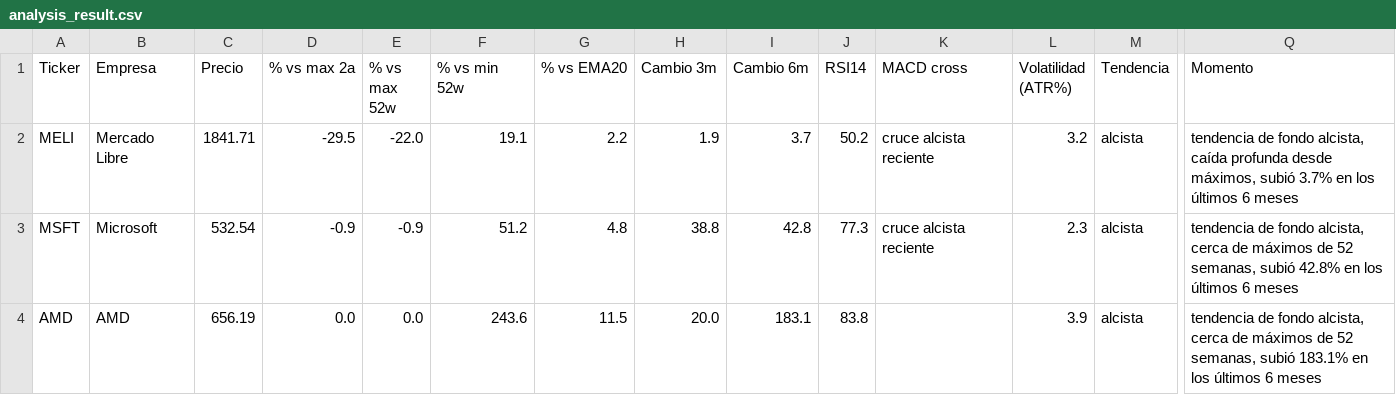
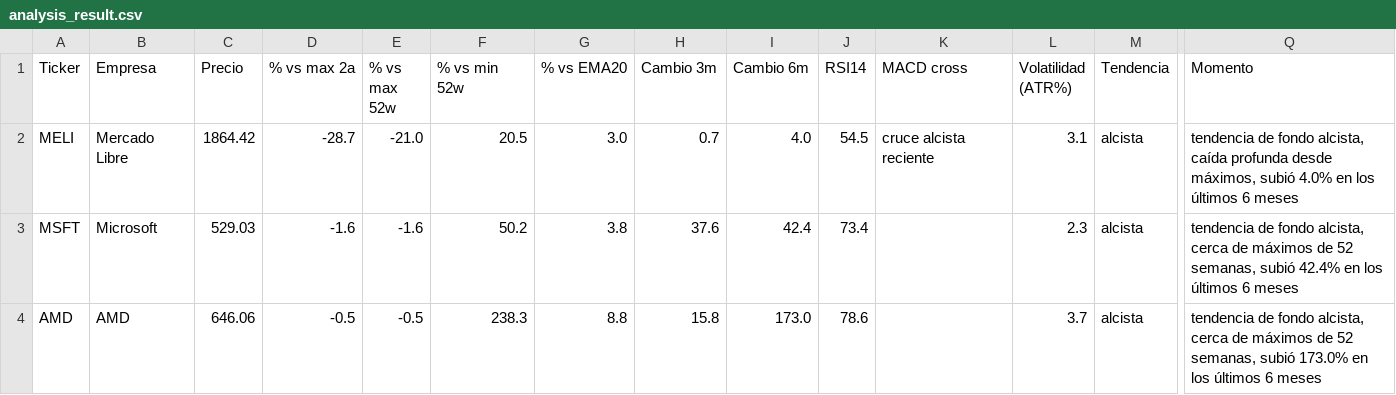
Before and after one commit to marianobuglio/invest-agent, a CSV file: analysis_result.csv, drawn as a sheet; only a part is shown, gaps mark what is left out; the diff covers the shown part only; the diff names each change by its address in the sheet, - before the commit and + after, or states it on an @@ line.

```diff
--- a/analysis_result.csv
+++ b/analysis_result.csv
-C2 (Precio): 1841.71
+C2 (Precio): 1864.42
-D2 (% vs max 2a): -29.5
+D2 (% vs max 2a): -28.7
-E2 (% vs max 52w): -22.0
+E2 (% vs max 52w): -21.0
-F2 (% vs min 52w): 19.1
+F2 (% vs min 52w): 20.5
-G2 (% vs EMA20): 2.2
+G2 (% vs EMA20): 3.0
-H2 (Cambio 3m): 1.9
+H2 (Cambio 3m): 0.7
-I2 (Cambio 6m): 3.7
+I2 (Cambio 6m): 4.0
-J2 (RSI14): 50.2
+J2 (RSI14): 54.5
-L2 (Volatilidad (ATR%)): 3.2
+L2 (Volatilidad (ATR%)): 3.1
-Q2 (Momento): …máximos, subió 3.7% en los…
+Q2 (Momento): …máximos, subió 4.0% en los…
-C3 (Precio): 532.54
+C3 (Precio): 529.03
-D3 (% vs max 2a): -0.9
+D3 (% vs max 2a): -1.6
-E3 (% vs max 52w): -0.9
+E3 (% vs max 52w): -1.6
-F3 (% vs min 52w): 51.2
+F3 (% vs min 52w): 50.2
-G3 (% vs EMA20): 4.8
+G3 (% vs EMA20): 3.8
-H3 (Cambio 3m): 38.8
+H3 (Cambio 3m): 37.6
-I3 (Cambio 6m): 42.8
+I3 (Cambio 6m): 42.4
-J3 (RSI14): 77.3
+J3 (RSI14): 73.4
-K3 (MACD cross): cruce alcista reciente
+K3 (MACD cross): (empty)
-Q3 (Momento): …semanas, subió 42.8% en los…
+Q3 (Momento): …semanas, subió 42.4% en los…
-C4 (Precio): 656.19
+C4 (Precio): 646.06
-D4 (% vs max 2a): 0.0
+D4 (% vs max 2a): -0.5
-E4 (% vs max 52w): 0.0
+E4 (% vs max 52w): -0.5
-F4 (% vs min 52w): 243.6
+F4 (% vs min 52w): 238.3
-G4 (% vs EMA20): 11.5
+G4 (% vs EMA20): 8.8
-H4 (Cambio 3m): 20.0
+H4 (Cambio 3m): 15.8
-I4 (Cambio 6m): 183.1
+I4 (Cambio 6m): 173.0
-J4 (RSI14): 83.8
+J4 (RSI14): 78.6
-L4 (Volatilidad (ATR%)): 3.9
+L4 (Volatilidad (ATR%)): 3.7
-Q4 (Momento): …semanas, subió 183.1% en los…
+Q4 (Momento): …semanas, subió 173.0% en los…
```
Also changed, not shown: 89 edited cells elsewhere in this file, state_previous_run.csv, 2 other files.
